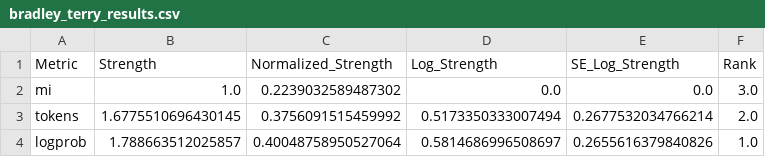
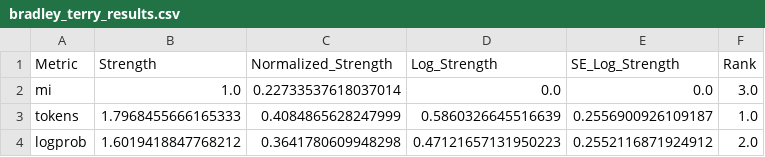
Before and after one commit to zzigak/zzigak.github.io, a CSV file: refactor_study/analysis/bradley_terry_results.csv, drawn as a sheet.

```diff
--- a/refactor_study/analysis/bradley_terry_results.csv
+++ b/refactor_study/analysis/bradley_terry_results.csv
@@ -1,4 +1,4 @@
 Metric,Strength,Normalized_Strength,Log_Strength,SE_Log_Strength,Rank
-mi,1.0,0.2239032589487302,0.0,0.0,3.0
-tokens,1.6775510696430145,0.3756091515459992,0.5173350333007494,0.2677532034766214,2.0
-logprob,1.788663512025857,0.40048758950527064,0.5814686996508697,0.2655616379840826,1.0
+mi,1.0,0.22733537618037014,0.0,0.0,3.0
+tokens,1.7968455666165333,0.4084865628247999,0.5860326645516639,0.2556900926109187,1.0
+logprob,1.6019418847768212,0.3641780609948298,0.47121657131950223,0.2552116871924912,2.0
```
Also changed, not shown: refactor_study/analysis/bradley_terry_bootstrap_results.csv, refactor_study/analysis/intermediate_long_format.csv, 14 other files.
